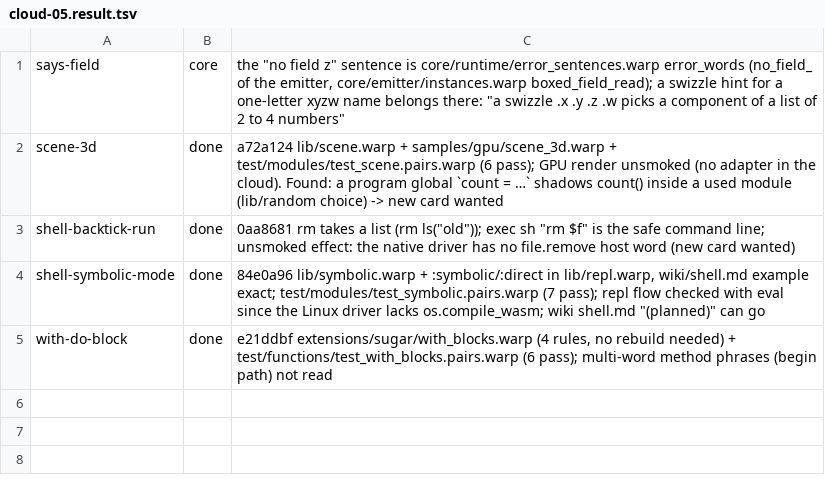
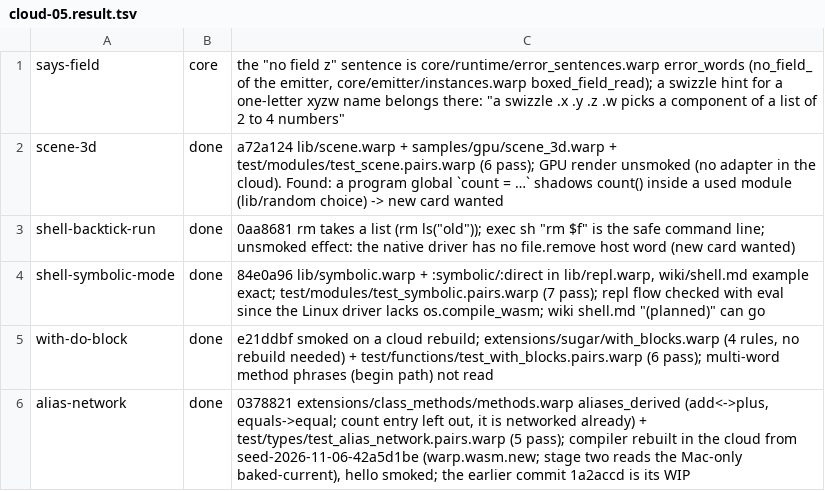
Before and after one commit to pannous/warp, a TSV file: notes/sprint/cloud/cloud-05.result.tsv, drawn as a sheet.

```diff
--- a/notes/sprint/cloud/cloud-05.result.tsv
+++ b/notes/sprint/cloud/cloud-05.result.tsv
@@ -4,2 +4,3 @@ shell-backtick-run	done	0aa8681 rm takes a list (rm ls("old")); exec sh "rm $f"
 shell-symbolic-mode	done	84e0a96 lib/symbolic.warp + :symbolic/:direct in lib/repl.warp, wiki/shell.md example exact; test/modules/test_symbolic.pairs.warp (7 pass); repl flow checked with eval since the Linux driver lacks os.compile_wasm; wiki shell.md "(planned)" can go
-with-do-block	done	e21ddbf extensions/sugar/with_blocks.warp (4 rules, no rebuild needed) + test/functions/test_with_blocks.pairs.warp (6 pass); multi-word method phrases (begin path) not read
+with-do-block	done	e21ddbf smoked on a cloud rebuild; extensions/sugar/with_blocks.warp (4 rules, no rebuild needed) + test/functions/test_with_blocks.pairs.warp (6 pass); multi-word method phrases (begin path) not read
+alias-network	done	0378821 extensions/class_methods/methods.warp aliases_derived (add<->plus, equals->equal; count entry left out, it is networked already) + test/types/test_alias_network.pairs.warp (5 pass); compiler rebuilt in the cloud from seed-2026-11-06-42a5d1be (warp.wasm.new; stage two reads the Mac-only baked-current), hello smoked; the earlier commit 1a2accd is its WIP
```
